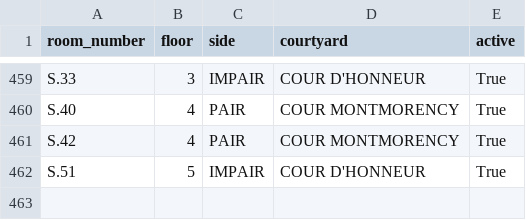
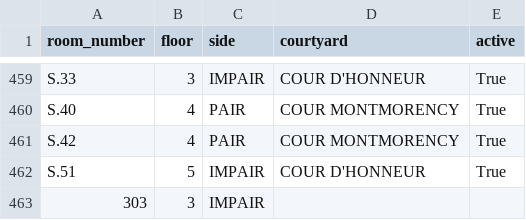
Before and after one commit to sophiecheyrou/alerte-JZ, a CSV file: rooms_import.csv, drawn as a sheet; only a part is shown, gaps mark what is left out.

```diff
--- a/rooms_import.csv
+++ b/rooms_import.csv
@@ -462 +462,2 @@ S.42,4,PAIR,COUR MONTMORENCY,True
 S.51,5,IMPAIR,COUR D'HONNEUR,True
+303,3,IMPAIR,,
```
Also changed, not shown: 8 other files.
